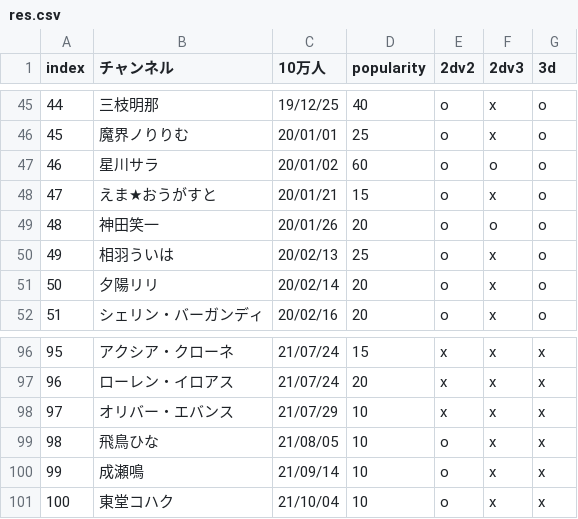
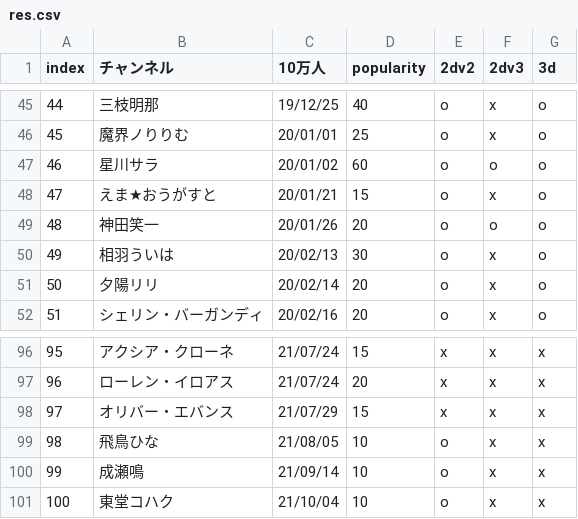
Before and after one commit to eggplants/niji-100k, a CSV file: res.csv, drawn as a sheet; only a part is shown, gaps mark what is left out.

```diff
--- a/res.csv
+++ b/res.csv
@@ -49,3 +49,3 @@ index,チャンネル,10万人,popularity,2dv2,2dv3,3d
 48,神田笑一,20/01/26,20,o,o,o
-49,相羽ういは,20/02/13,25,o,x,o
+49,相羽ういは,20/02/13,30,o,x,o
 50,夕陽リリ,20/02/14,20,o,x,o
@@ -97,3 +97,3 @@ index,チャンネル,10万人,popularity,2dv2,2dv3,3d
 96,ローレン・イロアス,21/07/24,20,x,x,x
-97,オリバー・エバンス,21/07/29,10,x,x,x
+97,オリバー・エバンス,21/07/29,15,x,x,x
 98,飛鳥ひな,21/08/05,10,o,x,x
```
Also changed, not shown: 1 other file.
